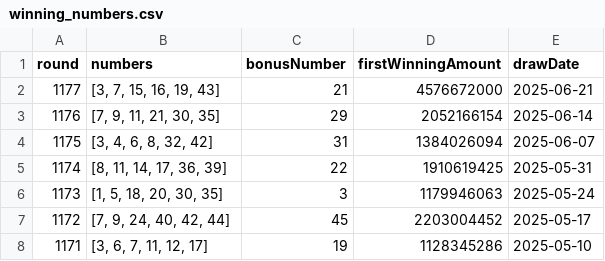
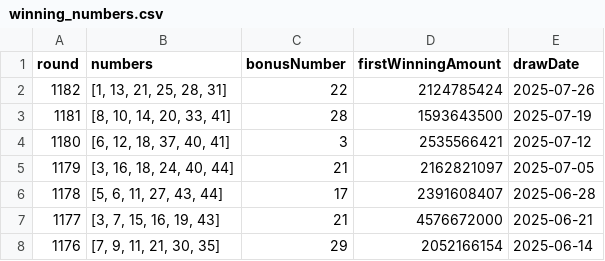
Before and after one commit to rhkss8/api-ai645-node, a CSV file: backend/data/winning_numbers.csv, drawn as a sheet; only a part is shown; the shorter side is filled out with more unchanged rows; the diff names each change by its address in the sheet, - before the commit and + after, or states it on an @@ line.

```diff
--- a/backend/data/winning_numbers.csv
+++ b/backend/data/winning_numbers.csv
+row 2: 1182 | [1, 13, 21, 25, 28, 31] | 22 | 2124785424 | 2025-07-26
+row 3: 1181 | [8, 10, 14, 20, 33, 41] | 28 | 1593643500 | 2025-07-19
+row 4: 1180 | [6, 12, 18, 37, 40, 41] | 3 | 2535566421 | 2025-07-12
+row 5: 1179 | [3, 16, 18, 24, 40, 44] | 21 | 2162821097 | 2025-07-05
+row 6: 1178 | [5, 6, 11, 27, 43, 44] | 17 | 2391608407 | 2025-06-28
```
Also changed, not shown: 1 other file.
